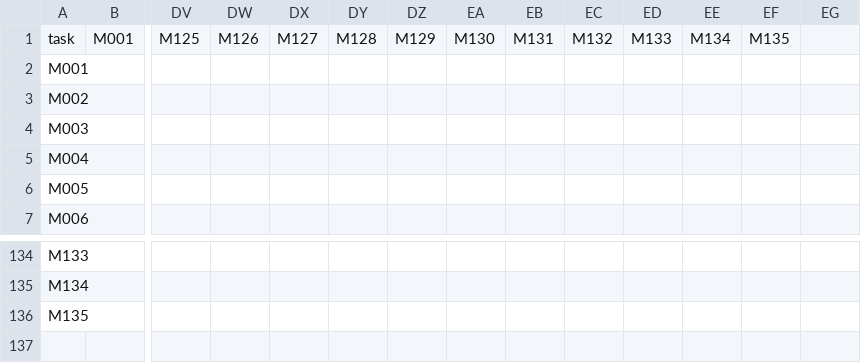
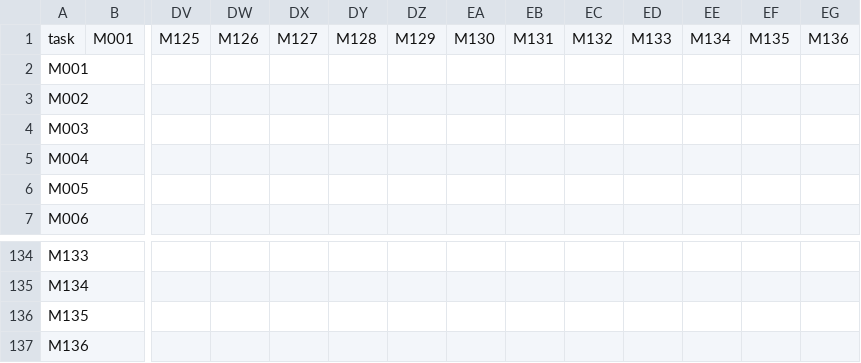
Before and after one commit to flyingrobots/echo, a CSV file: docs/method/task-matrix.csv, drawn as a sheet; only a part is shown, gaps mark what is left out; rows hold the shown columns only; the diff names each change by its address in the sheet, - before the commit and + after, or states it on an @@ line.

```diff
--- a/docs/method/task-matrix.csv
+++ b/docs/method/task-matrix.csv
-EG1: (empty)
+EG1: M136
+row 137: M136
```
Also changed, not shown: 6 other files.
